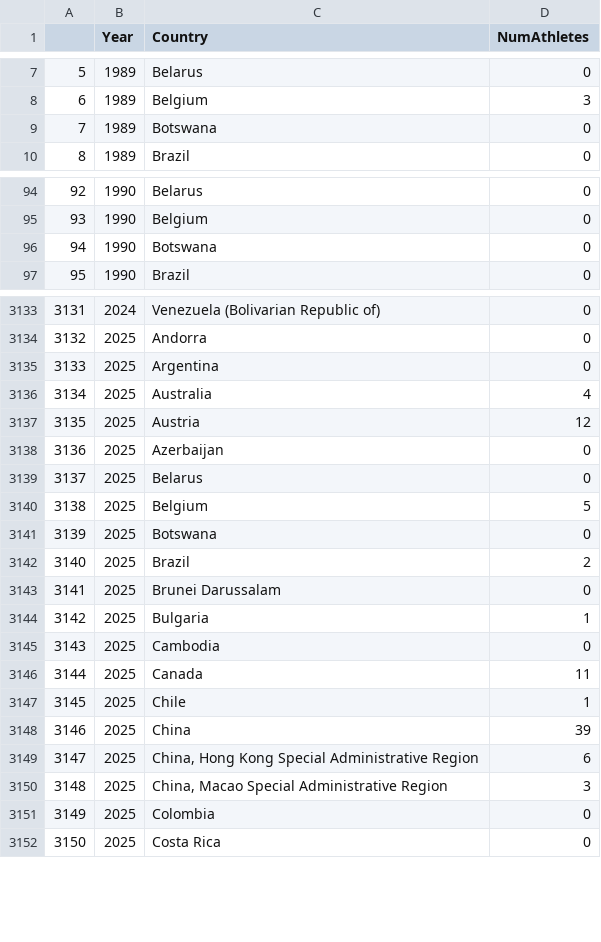
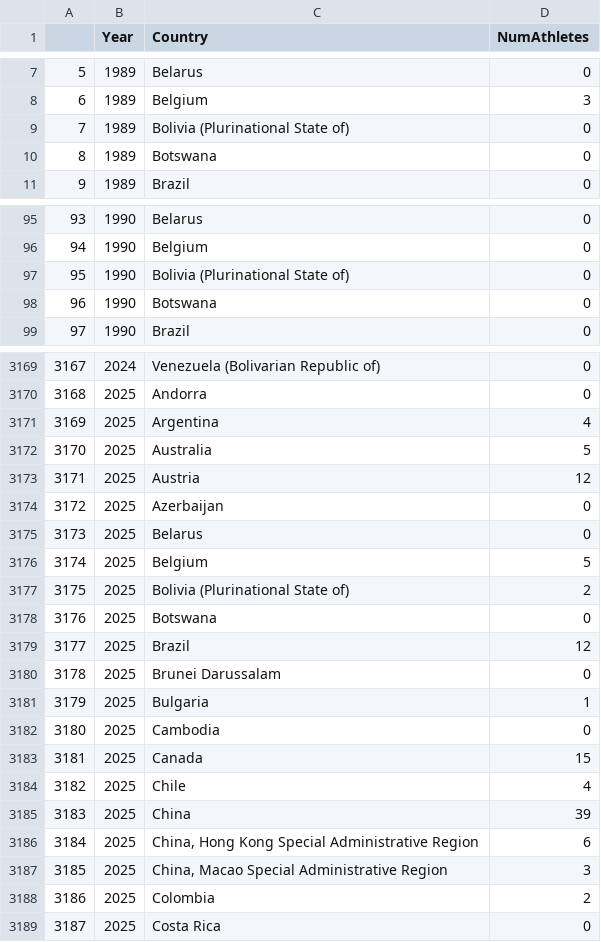
Before and after one commit to paulhighams/ifsc-analysis, a CSV file: WorldCups/report_files/Number_of_athletes_representing_Country_by_Year.csv, drawn as a sheet; only a part is shown, gaps mark what is left out; addresses are those after the commit; the diff covers the shown part only; the diff names each change by its address in the sheet, - before the commit and + after, or states it on an @@ line.

Commit message:
curitiba2025
update report files

```diff
--- a/WorldCups/report_files/Number_of_athletes_representing_Country_by_Year.csv
+++ b/WorldCups/report_files/Number_of_athletes_representing_Country_by_Year.csv
+row 9: 7 | 1989 | Bolivia (Plurinational State of) | 0
@@ column A renumbered from row 10 down @@
+row 97: 95 | 1990 | Bolivia (Plurinational State of) | 0
-D3171 (NumAthletes): 0
+D3171 (NumAthletes): 4
-D3172 (NumAthletes): 4
+D3172 (NumAthletes): 5
+row 3177: 3175 | 2025 | Bolivia (Plurinational State of) | 2
-D3179 (NumAthletes): 2
+D3179 (NumAthletes): 12
-D3183 (NumAthletes): 11
+D3183 (NumAthletes): 15
-D3184 (NumAthletes): 1
+D3184 (NumAthletes): 4
-D3188 (NumAthletes): 0
+D3188 (NumAthletes): 2
```
Also changed, not shown: 34 added rows and 17 edited cells elsewhere in this file, WorldCups/report_files/Number_of_Boulder_World_Cups_attended_by_Country_male_Top_3.csv, WorldCups/report_files/Number_of_Boulder_World_Cups_attended_female_Top_20.csv, 35 other files.
